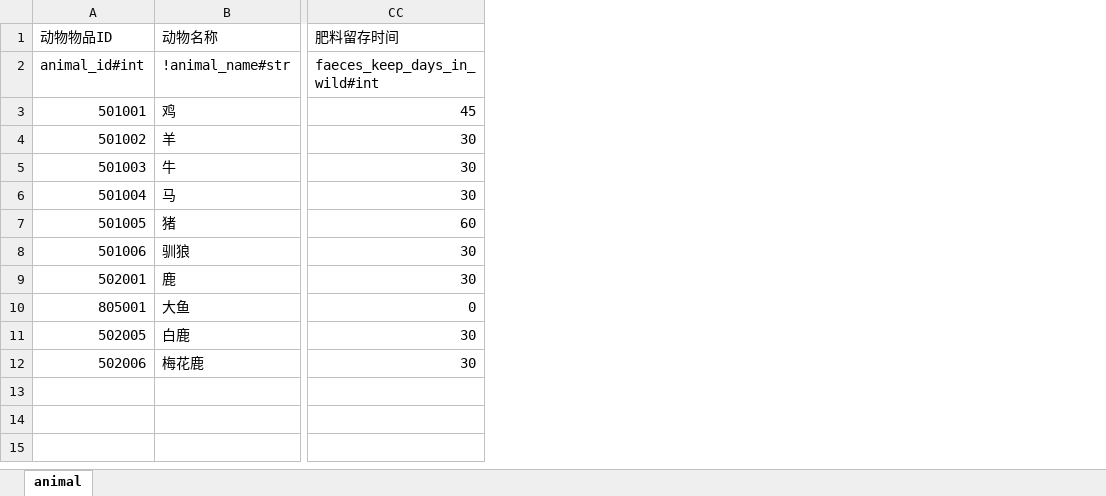
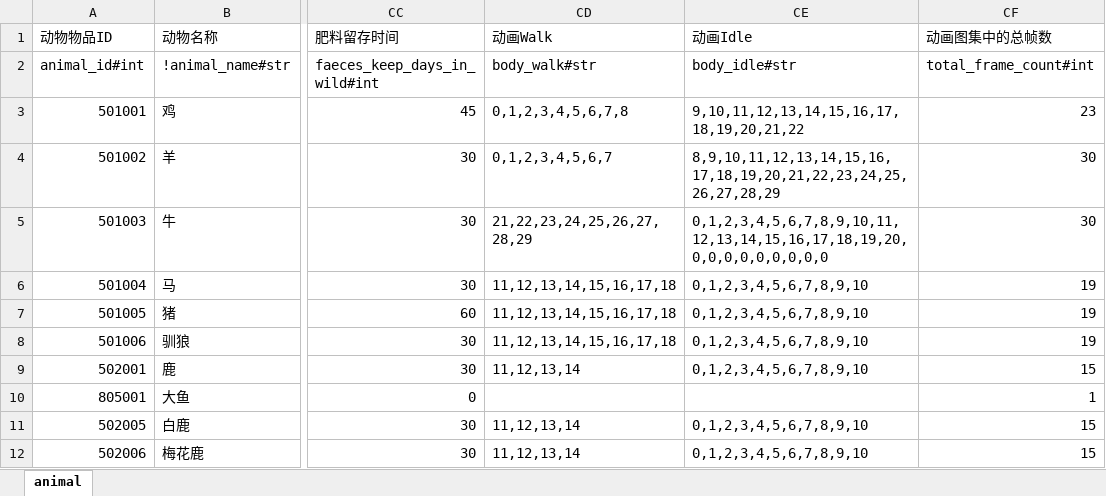
Before and after one commit to miblooming/TerritoryModTutorial, an Excel workbook: ModExample/Defs/excel_data/物品表_养殖_动物.xlsx, sheet animal, drawn as a sheet; only a part is shown, gaps mark what is left out; values as stored, in another font and other column widths than the file's, no borders; conditional formats not drawn; the diff names each change by its address in the sheet, - before the commit and + after, or states it on an @@ line.

```diff
--- a/ModExample/Defs/excel_data/物品表_养殖_动物.xlsx (sheet animal)
+++ b/ModExample/Defs/excel_data/物品表_养殖_动物.xlsx (sheet animal)
+column CD (动画Walk), rows 2-12: body_walk#str | 0,1,2,3,4,5,6,7,8 | 0,1,2,3,4,5,6,7 | 21,22,23,24,25,26,27,28,29 | 11,12,13,14,15,16,17,18 | 11,12,13,14,15,16,17,18 | 11,12,13,14,15,16,17,18 | 11,12,13,14 |  | 11,12,13,14 | 11,12,13,14
+column CE (动画Idle), rows 2-12: body_idle#str | 9,10,11,12,13,14,15,16,17,18,19,20,21,22 | 8,9,10,11,12,13,14,15,16,17,18,19,20,21,22,23,24,25,26,27,28,29 | 0,1,2,3,4,5,6,7,8,9,10,11,12,13,14,15,16,17,18,19,20,0,0,0,0,0,0,0,0,0 | 0,1,2,3,4,5,6,7,8,9,10 | 0,1,2,3,4,5,6,7,8,9,10 | 0,1,2,3,4,5,6,7,8,9,10 | 0,1,2,3,4,5,6,7,8,9,10 |  | 0,1,2,3,4,5,6,7,8,9,10 | 0,1,2,3,4,5,6,7,8,9,10
+column CF (动画图集中的总帧数), rows 2-12: total_frame_count#int | 23 | 30 | 30 | 19 | 19 | 19 | 15 | 1 | 15 | 15
```
Also changed, not shown: ModExample/Defs/excel_data/0多语言-UI.xlsx, ModExample/Defs/excel_data/14NPC任务表.xlsx, 12 other files.
